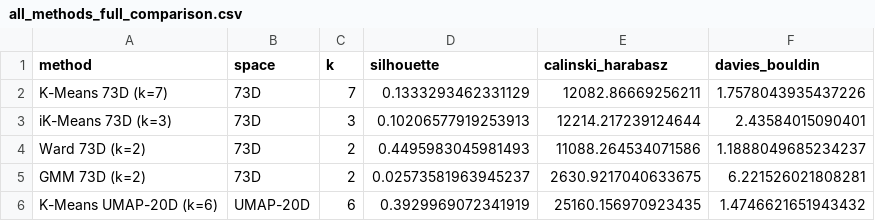
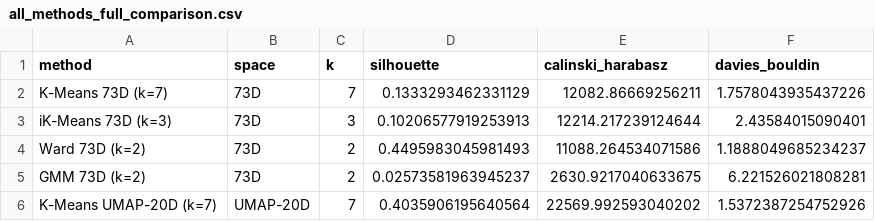
Before and after one commit to UtsavAch/HotelBooking-UnsupervisedLearning, a CSV file: tables/all_methods_full_comparison.csv, drawn as a sheet.

```diff
--- a/tables/all_methods_full_comparison.csv
+++ b/tables/all_methods_full_comparison.csv
@@ -5,2 +5,2 @@ Ward 73D (k=2),73D,2,0.4495983045981493,11088.264534071586,1.1888049685234237
 GMM 73D (k=2),73D,2,0.02573581963945237,2630.9217040633675,6.221526021808281
-K-Means UMAP-20D (k=6),UMAP-20D,6,0.3929969072341919,25160.156970923435,1.4746621651943432
+K-Means UMAP-20D (k=7),UMAP-20D,7,0.4035906195640564,22569.992593040202,1.5372387254752926
```
Also changed, not shown: experiments.csv, tables/gmm_k_sweep.csv, 11 other files.
